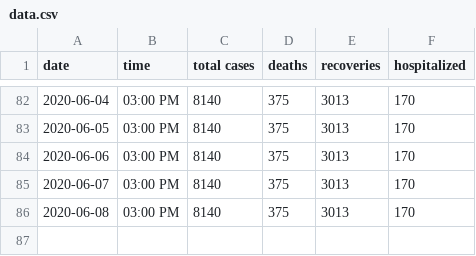
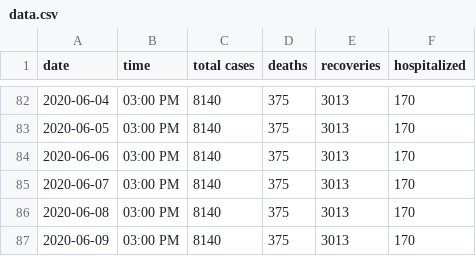
Before and after one commit to jonzingale/jonzingale.github.io, a CSV file: covid19/data/data.csv, drawn as a sheet; only a part is shown, gaps mark what is left out.

Commit message:
daily data

```diff
--- a/covid19/data/data.csv
+++ b/covid19/data/data.csv
@@ -86 +86,2 @@ date,time,total cases,deaths,recoveries,hospitalized
 2020-06-08,03:00 PM,8140,375,3013,170
+2020-06-09,03:00 PM,8140,375,3013,170
```
Also changed, not shown: covid19/data/county.csv.
